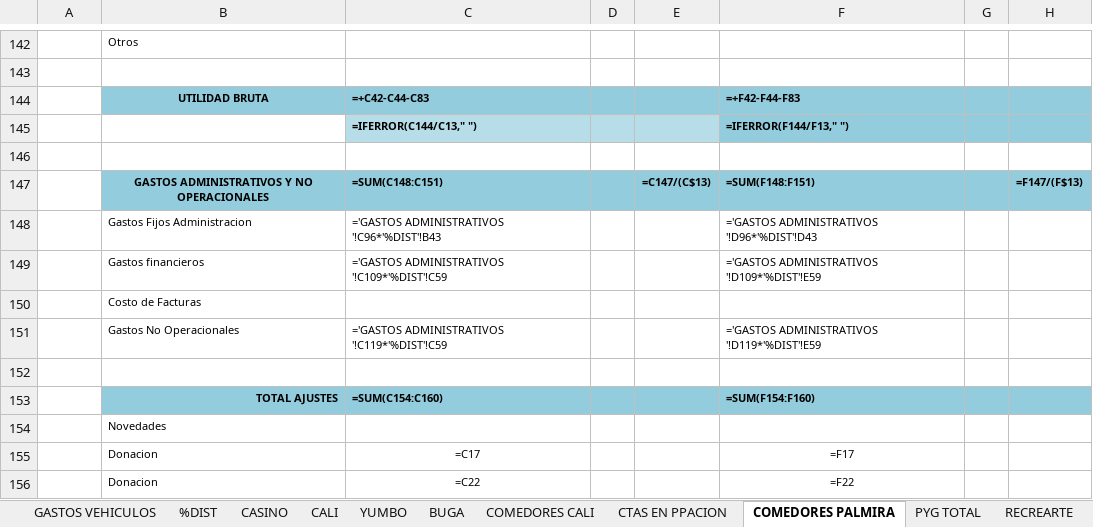
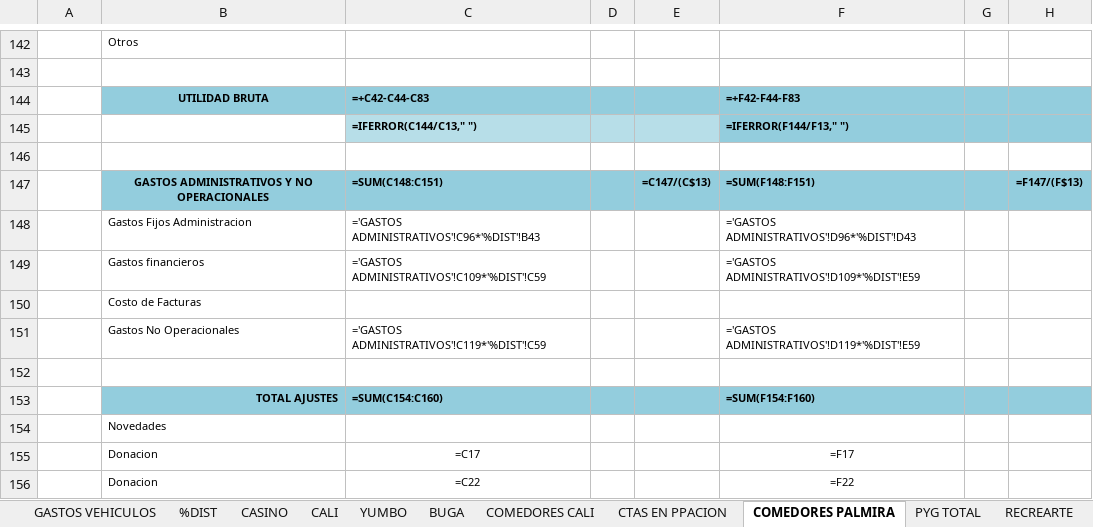
Before and after one commit to erpplaneacion-eng/adriana, an Excel workbook: INFORME REAL_2026 - FORMATO VERSION ORIGINAL.xlsx, sheet COMEDORES PALMIRA, drawn as a sheet; only a part is shown, gaps mark what is left out; values as stored, in another font and other column widths than the file's, no borders; formulas are shown in place of their values; the diff names each change by its address in the sheet, - before the commit and + after, or states it on an @@ line.

Commit message:
Update Informe Real 2026 Excel file with latest version

```diff
--- a/INFORME REAL_2026 - FORMATO VERSION ORIGINAL.xlsx (sheet COMEDORES PALMIRA)
+++ b/INFORME REAL_2026 - FORMATO VERSION ORIGINAL.xlsx (sheet COMEDORES PALMIRA)
-C148: ='GASTOS ADMINISTRATIVOS '!C96*'%DIST'!B43
+C148: ='GASTOS ADMINISTRATIVOS'!C96*'%DIST'!B43
-F148: ='GASTOS ADMINISTRATIVOS '!D96*'%DIST'!D43
+F148: ='GASTOS ADMINISTRATIVOS'!D96*'%DIST'!D43
-C149: ='GASTOS ADMINISTRATIVOS '!C109*'%DIST'!C59
+C149: ='GASTOS ADMINISTRATIVOS'!C109*'%DIST'!C59
-F149: ='GASTOS ADMINISTRATIVOS '!D109*'%DIST'!E59
+F149: ='GASTOS ADMINISTRATIVOS'!D109*'%DIST'!E59
-C151: ='GASTOS ADMINISTRATIVOS '!C119*'%DIST'!C59
+C151: ='GASTOS ADMINISTRATIVOS'!C119*'%DIST'!C59
-F151: ='GASTOS ADMINISTRATIVOS '!D119*'%DIST'!E59
+F151: ='GASTOS ADMINISTRATIVOS'!D119*'%DIST'!E59
```
Also changed, not shown: sheet PYG TOTAL, sheet COMEDORES CALI, sheet CALI, sheet BUGA, sheet YUMBO, sheet CTAS EN PPACION, 2 other files.
